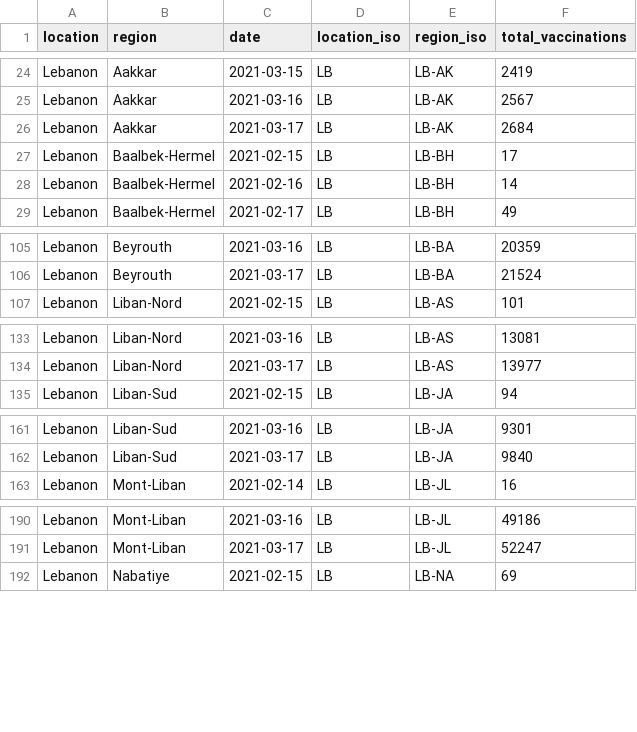
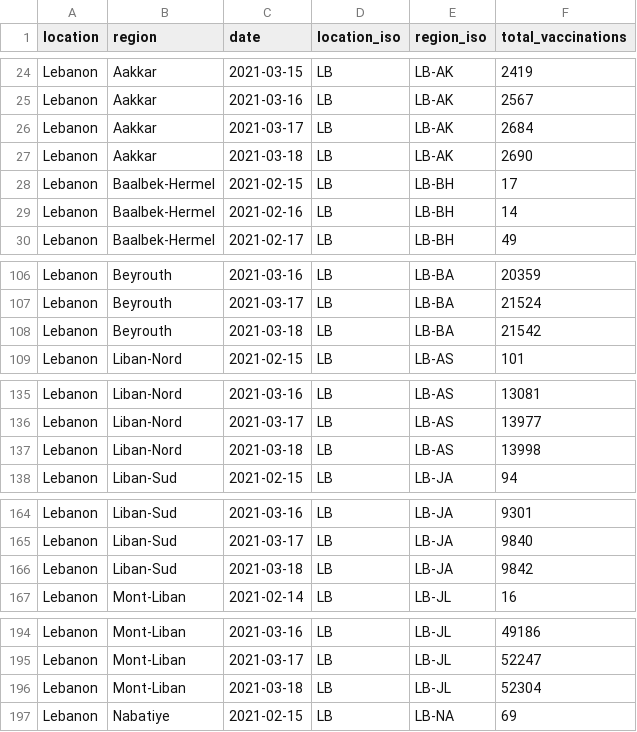
Before and after one commit to sociepy/covid19-vaccination-subnational, a CSV file: data/countries/Lebanon.csv, drawn as a sheet; only a part is shown, gaps mark what is left out; the diff covers the shown part only.

```diff
--- a/data/countries/Lebanon.csv
+++ b/data/countries/Lebanon.csv
@@ -26,2 +26,3 @@ Lebanon,Aakkar,2021-03-16,LB,LB-AK,2567
 Lebanon,Aakkar,2021-03-17,LB,LB-AK,2684
+Lebanon,Aakkar,2021-03-18,LB,LB-AK,2690
 Lebanon,Baalbek-Hermel,2021-02-15,LB,LB-BH,17
@@ -106,2 +107,3 @@ Lebanon,Beyrouth,2021-03-16,LB,LB-BA,20359
 Lebanon,Beyrouth,2021-03-17,LB,LB-BA,21524
+Lebanon,Beyrouth,2021-03-18,LB,LB-BA,21542
 Lebanon,Liban-Nord,2021-02-15,LB,LB-AS,101
@@ -134,2 +136,3 @@ Lebanon,Liban-Nord,2021-03-16,LB,LB-AS,13081
 Lebanon,Liban-Nord,2021-03-17,LB,LB-AS,13977
+Lebanon,Liban-Nord,2021-03-18,LB,LB-AS,13998
 Lebanon,Liban-Sud,2021-02-15,LB,LB-JA,94
@@ -162,2 +165,3 @@ Lebanon,Liban-Sud,2021-03-16,LB,LB-JA,9301
 Lebanon,Liban-Sud,2021-03-17,LB,LB-JA,9840
+Lebanon,Liban-Sud,2021-03-18,LB,LB-JA,9842
 Lebanon,Mont-Liban,2021-02-14,LB,LB-JL,16
@@ -191,2 +195,3 @@ Lebanon,Mont-Liban,2021-03-16,LB,LB-JL,49186
 Lebanon,Mont-Liban,2021-03-17,LB,LB-JL,52247
+Lebanon,Mont-Liban,2021-03-18,LB,LB-JL,52304
 Lebanon,Nabatiye,2021-02-15,LB,LB-NA,69
```
Also changed, not shown: 1 edited cell elsewhere in this file, data/countries/Italy.csv, data/countries/Peru.csv, 19 other files.
